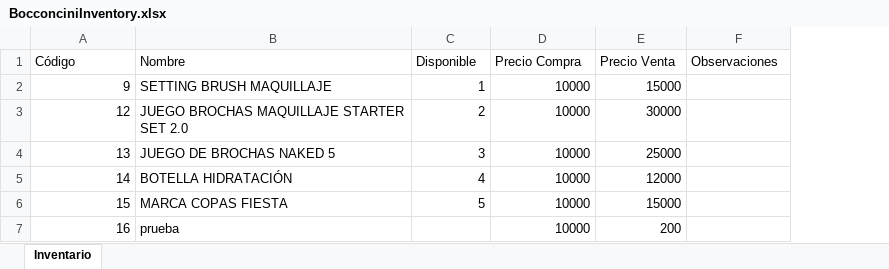
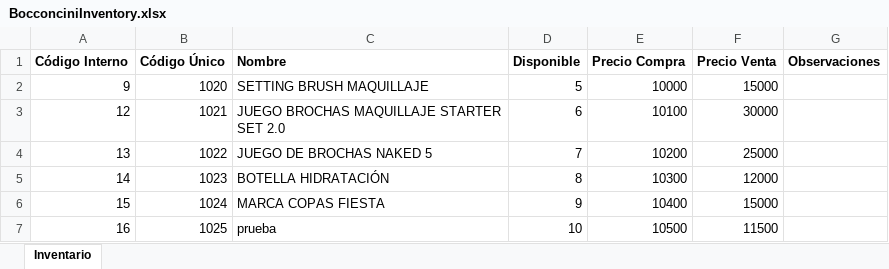
Before and after one commit to sanbot/Bocconcini, an Excel workbook: web/uploads/inventory/BocconciniInventory.xlsx, sheet Inventario, drawn as a sheet; values as stored, in another font and other column widths than the file's, no borders; addresses are those after the commit; the diff names each change by its address in the sheet, - before the commit and + after, or states it on an @@ line.

Commit message:
Inventario, productos, ventas

```diff
--- a/web/uploads/inventory/BocconciniInventory.xlsx (sheet Inventario)
+++ b/web/uploads/inventory/BocconciniInventory.xlsx (sheet Inventario)
+column B (Código Único), rows 2-7: 1020 | 1021 | 1022 | 1023 | 1024 | 1025
-A1: Código
+A1: Código Interno
-A1 bold: off
+A1 bold: on
-C1:G1 bold: off
+C1:G1 bold: on
-D2 (Disponible): 1
+D2 (Disponible): 5
-D3 (Disponible): 2
+D3 (Disponible): 6
-E3 (Precio Compra): 10000
+E3 (Precio Compra): 10100
-D4 (Disponible): 3
+D4 (Disponible): 7
-E4 (Precio Compra): 10000
+E4 (Precio Compra): 10200
-D5 (Disponible): 4
+D5 (Disponible): 8
-E5 (Precio Compra): 10000
+E5 (Precio Compra): 10300
-D6 (Disponible): 5
+D6 (Disponible): 9
-E6 (Precio Compra): 10000
+E6 (Precio Compra): 10400
-D7 (Disponible): (empty)
+D7 (Disponible): 10
-E7 (Precio Compra): 10000
+E7 (Precio Compra): 10500
-F7 (Precio Venta): 200
+F7 (Precio Venta): 11500
```
Also changed, not shown: 18 other files.
